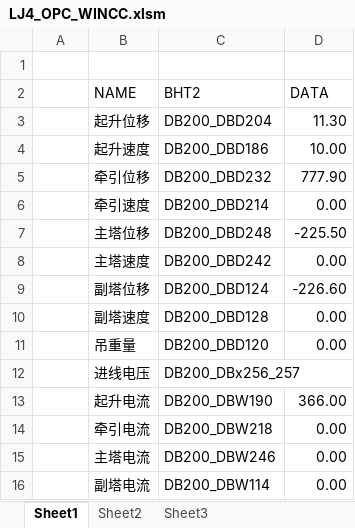
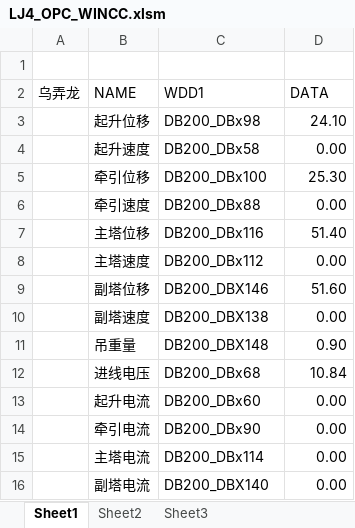
Before and after one commit to zhanhang2014/LJYCJK, an Excel workbook: LJ4_OPC_WINCC.xlsm, sheet Sheet1, drawn as a sheet; values as stored, in another font and other column widths than the file's, no borders; charts and pictures not drawn; the diff names each change by its address in the sheet, - before the commit and + after, or states it on an @@ line.

```diff
--- a/LJ4_OPC_WINCC.xlsm (sheet Sheet1)
+++ b/LJ4_OPC_WINCC.xlsm (sheet Sheet1)
-A2: (empty)
+A2: 乌弄龙
-C2: BHT2
+C2: WDD1
-C3 (WDD1): DB200_DBD204
+C3 (WDD1): DB200_DBx98
-D3 (DATA): 11.30
+D3 (DATA): 24.10
-C4 (WDD1): DB200_DBD186
+C4 (WDD1): DB200_DBx58
-D4 (DATA): 10.00
+D4 (DATA): 0.00
-C5 (WDD1): DB200_DBD232
+C5 (WDD1): DB200_DBx100
-D5 (DATA): 777.90
+D5 (DATA): 25.30
-C6 (WDD1): DB200_DBD214
+C6 (WDD1): DB200_DBx88
-C7 (WDD1): DB200_DBD248
+C7 (WDD1): DB200_DBx116
-D7 (DATA): -225.50
+D7 (DATA): 51.40
-C8 (WDD1): DB200_DBD242
+C8 (WDD1): DB200_DBx112
-C9 (WDD1): DB200_DBD124
+C9 (WDD1): DB200_DBX146
-D9 (DATA): -226.60
+D9 (DATA): 51.60
-C10 (WDD1): DB200_DBD128
+C10 (WDD1): DB200_DBX138
-C11 (WDD1): DB200_DBD120
+C11 (WDD1): DB200_DBX148
-D11 (DATA): 0.00
+D11 (DATA): 0.90
-C12 (WDD1): DB200_DBx256_257
+C12 (WDD1): DB200_DBx68
-D12 (DATA): (empty)
+D12 (DATA): 10.84
-C13 (WDD1): DB200_DBW190
+C13 (WDD1): DB200_DBx60
-D13 (DATA): 366.00
+D13 (DATA): 0.00
-C14 (WDD1): DB200_DBW218
+C14 (WDD1): DB200_DBx90
-C15 (WDD1): DB200_DBW246
+C15 (WDD1): DB200_DBx114
-C16 (WDD1): DB200_DBW114
+C16 (WDD1): DB200_DBX140
```
Also changed, not shown: charts or pictures, LJ0_OPC_WINCC.xlsm, LJ1_OPC_WINCC.xlsm, 19 other files.
